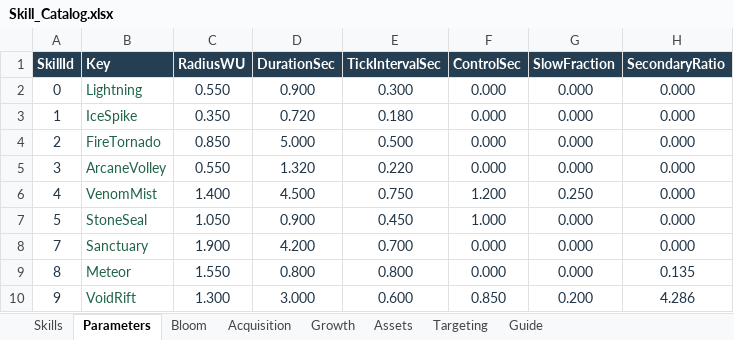
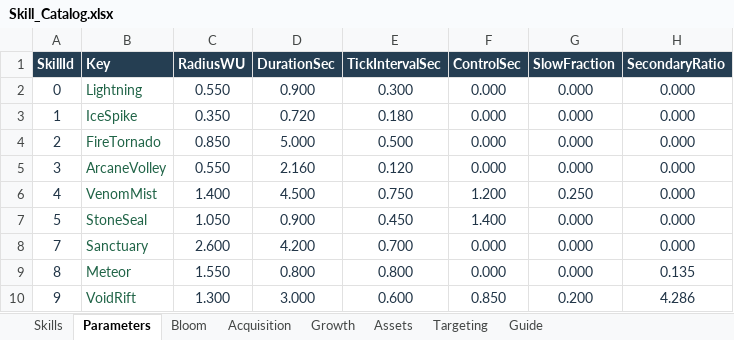
Before and after one commit to llexxid/project-k, an Excel workbook: Assets/_Project/Scripts/Skill_Catalog.xlsx, sheet Parameters, drawn as a sheet; only a part is shown; values as stored, in another font and other column widths than the file's, no borders; table styles not drawn; the diff names each change by its address in the sheet, - before the commit and + after, or states it on an @@ line.

```diff
--- a/Assets/_Project/Scripts/Skill_Catalog.xlsx (sheet Parameters)
+++ b/Assets/_Project/Scripts/Skill_Catalog.xlsx (sheet Parameters)
-D5 (DurationSec): 1.320
+D5 (DurationSec): 2.160
-E5 (TickIntervalSec): 0.220
+E5 (TickIntervalSec): 0.120
-F7 (ControlSec): 1.000
+F7 (ControlSec): 1.400
-C8 (RadiusWU): 1.900
+C8 (RadiusWU): 2.600
```
Also changed, not shown: sheet Guide, sheet Skills, sheet Targeting, sheet Bloom, sheet Assets, AI/planning/beta-20260913/왕국군키우기_가이드_퀘스트_업적_카탈로그_베타개정.xlsx, 12 other files.
